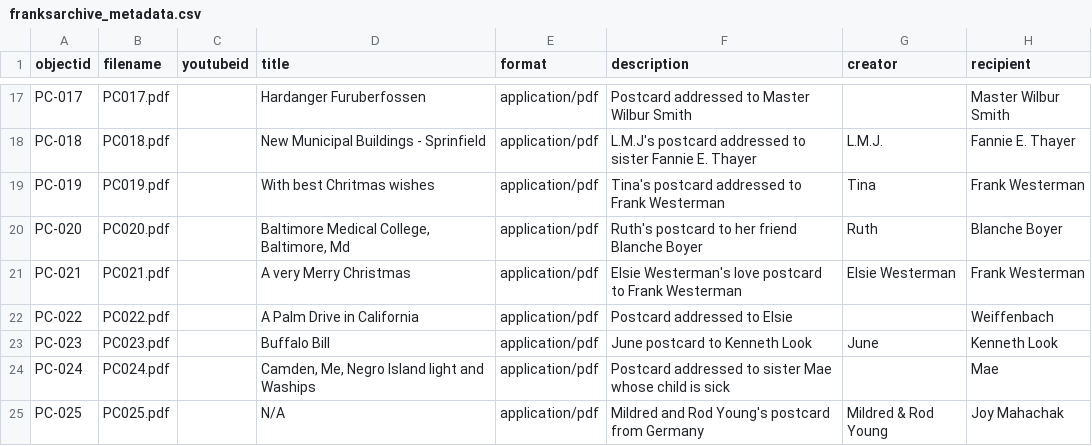
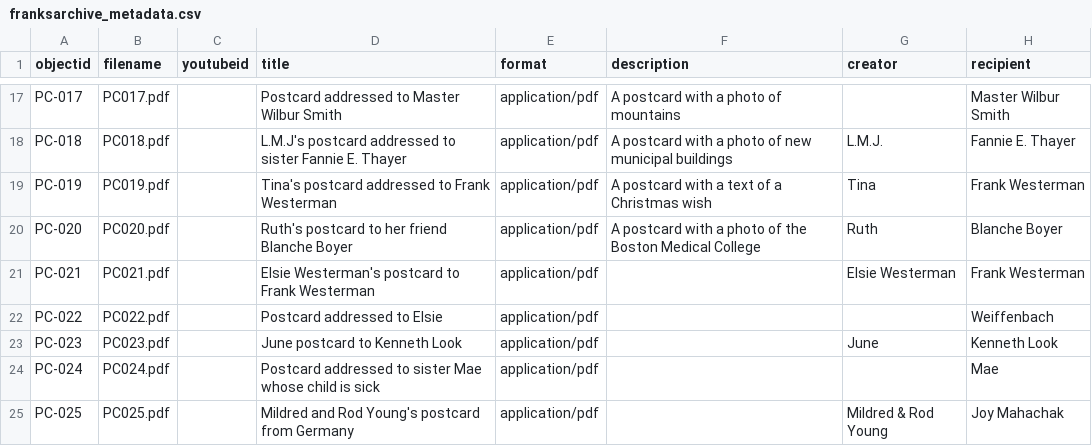
Before and after one commit to CamillaFalanesca/frank_archive, a CSV file: _data/franksarchive_metadata.csv, drawn as a sheet; only a part is shown, gaps mark what is left out; the diff covers the shown part only; the diff names each change by its address in the sheet, - before the commit and + after, or states it on an @@ line.

Commit message:
Update franksarchive metadata

```diff
--- a/_data/franksarchive_metadata.csv
+++ b/_data/franksarchive_metadata.csv
-D17 (title): Hardanger Furuberfossen
+D17 (title): Postcard addressed to Master Wilbur Smith
-F17 (description): Postcard addressed to Master Wilbur Smith
+F17 (description): A postcard with a photo of mountains
-D18 (title): New Municipal Buildings - Sprinfield
+D18 (title): L.M.J's postcard addressed to sister Fannie E. Thayer
-F18 (description): L.M.J's postcard addressed to sister Fannie E. Thayer
+F18 (description): A postcard with a photo of new municipal buildings
-D19 (title): With best Chritmas wishes
+D19 (title): Tina's postcard addressed to Frank Westerman
-F19 (description): Tina's postcard addressed to Frank Westerman
+F19 (description): A postcard with a text of a Christmas wish
-D20 (title): Baltimore Medical College, Baltimore, Md
+D20 (title): Ruth's postcard to her friend Blanche Boyer
-F20 (description): Ruth's postcard to her friend Blanche Boyer
+F20 (description): A postcard with a photo of the Boston Medical College
-D21 (title): A very Merry Christmas
+D21 (title): Elsie Westerman's postcard to Frank Westerman
-F21 (description): Elsie Westerman's love postcard to Frank Westerman
+F21 (description): (empty)
-D22 (title): A Palm Drive in California
+D22 (title): Postcard addressed to Elsie
-F22 (description): Postcard addressed to Elsie
+F22 (description): (empty)
-D23 (title): Buffalo Bill
+D23 (title): June postcard to Kenneth Look
-F23 (description): June postcard to Kenneth Look
+F23 (description): (empty)
-D24 (title): Camden, Me, Negro Island light and Waships
+D24 (title): Postcard addressed to sister Mae whose child is sick
-F24 (description): Postcard addressed to sister Mae whose child is sick
+F24 (description): (empty)
-D25 (title): N/A
+D25 (title): Mildred and Rod Young's postcard from Germany
-F25 (description): Mildred and Rod Young's postcard from Germany
+F25 (description): (empty)
```
Also changed, not shown: 54 added rows and 43 edited cells elsewhere in this file.
